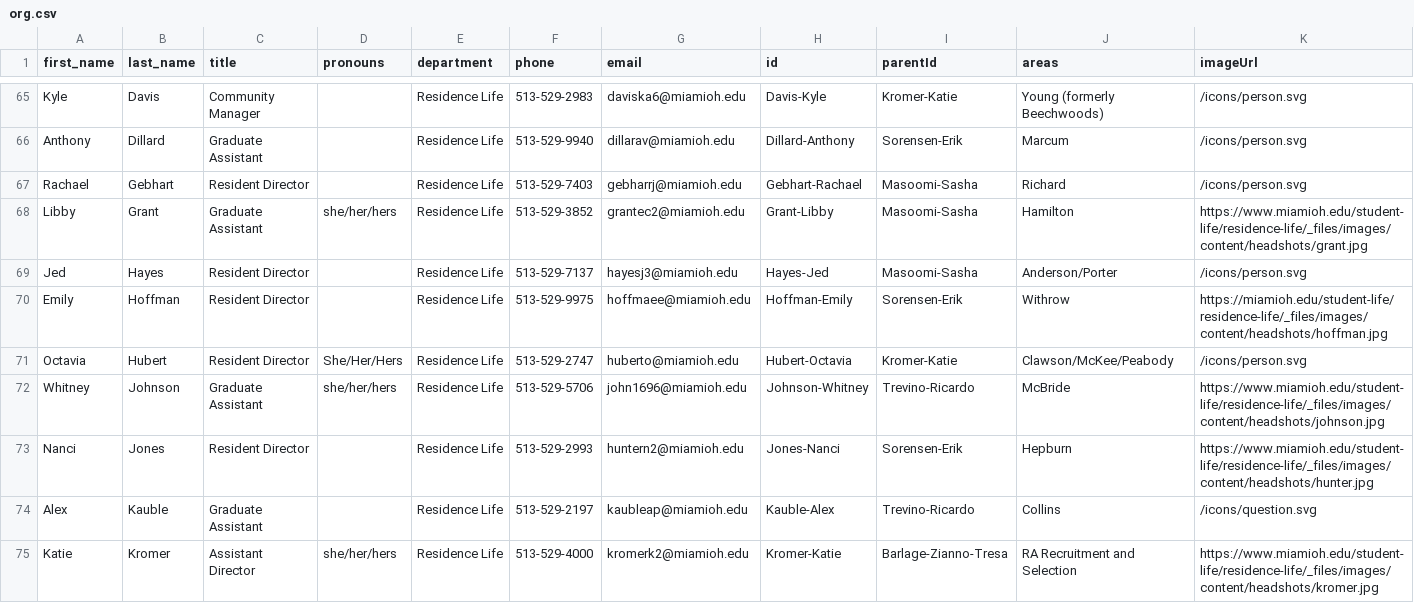
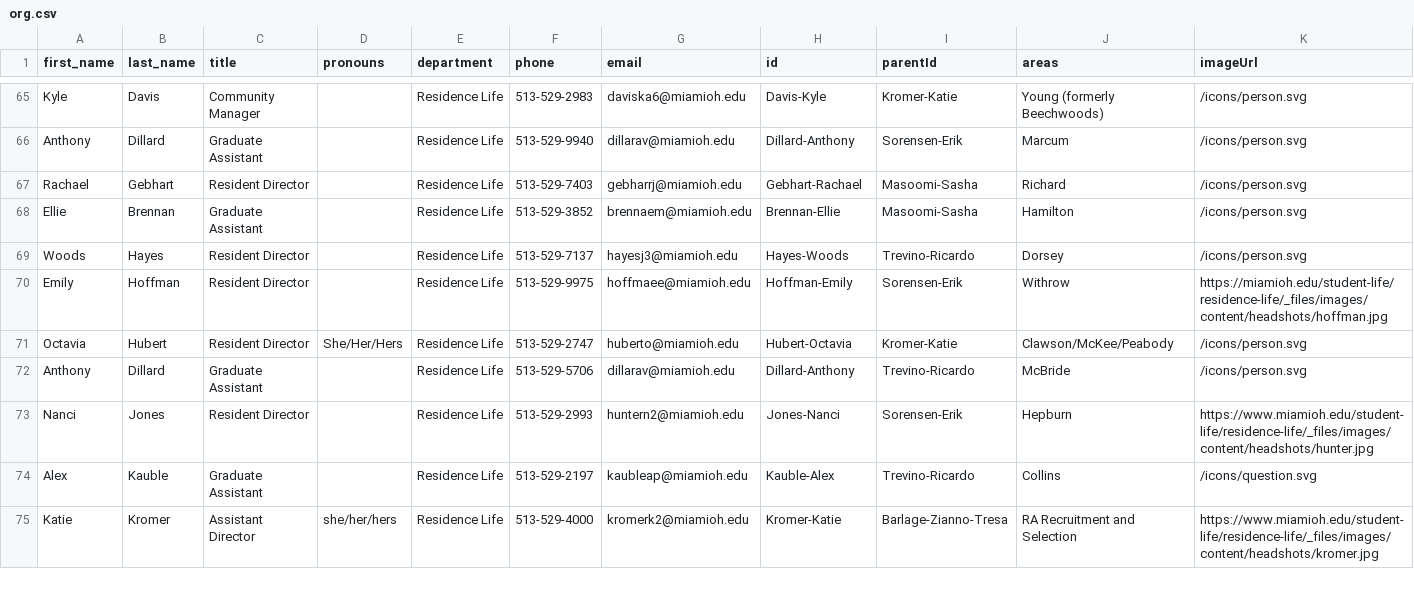
Before and after one commit to miami-student-life-org-chart/miami-student-life-org-chart.github.io, a CSV file: org.csv, drawn as a sheet; only a part is shown, gaps mark what is left out; the diff covers the shown part only; the diff names each change by its address in the sheet, - before the commit and + after, or states it on an @@ line.

```diff
--- a/org.csv
+++ b/org.csv
-A68 (first_name): Libby
+A68 (first_name): Ellie
-B68 (last_name): Grant
+B68 (last_name): Brennan
-D68 (pronouns): she/her/hers
+D68 (pronouns): (empty)
-G68 (email): grantec2@miamioh.edu
+G68 (email): brennaem@miamioh.edu
-H68 (id): Grant-Libby
+H68 (id): Brennan-Ellie
-K68 (imageUrl): https://www.miamioh.edu/student-life/residence-life/_files/images/content/headshots/grant.jpg
+K68 (imageUrl): /icons/person.svg
-A69 (first_name): Jed
+A69 (first_name): Woods
-H69 (id): Hayes-Jed
+H69 (id): Hayes-Woods
-I69 (parentId): Masoomi-Sasha
+I69 (parentId): Trevino-Ricardo
-J69 (areas): Anderson/Porter
+J69 (areas): Dorsey
-A72 (first_name): Whitney
+A72 (first_name): Anthony
-B72 (last_name): Johnson
+B72 (last_name): Dillard
-D72 (pronouns): she/her/hers
+D72 (pronouns): (empty)
-G72 (email): john1696@miamioh.edu
+G72 (email): dillarav@miamioh.edu
-H72 (id): Johnson-Whitney
+H72 (id): Dillard-Anthony
-K72 (imageUrl): https://www.miamioh.edu/student-life/residence-life/_files/images/content/headshots/johnson.jpg
+K72 (imageUrl): /icons/person.svg
```
Also changed, not shown: 4 added rows, 3 removed rows and 66 edited cells elsewhere in this file, 1 other file.
